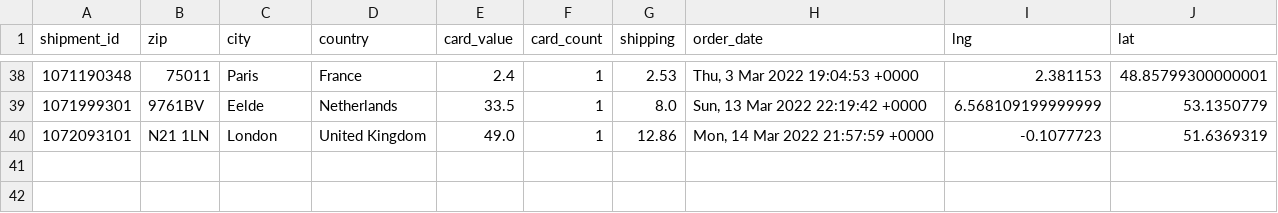
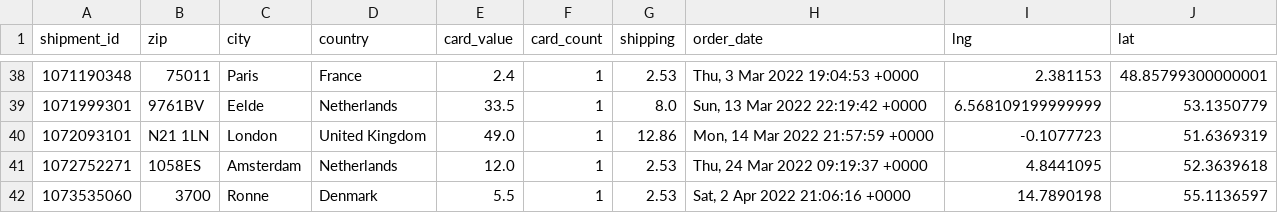
Before and after one commit to 4dcu-be/CardMap, a CSV file: data/shipped_orders.csv, drawn as a sheet; only a part is shown, gaps mark what is left out.

```diff
--- a/data/shipped_orders.csv
+++ b/data/shipped_orders.csv
@@ -40 +40,3 @@ shipment_id,zip,city,country,card_value,card_count,shipping,order_date,lng,lat
 1072093101,N21 1LN,London,United Kingdom,49.0,1,12.86,"Mon, 14 Mar 2022 21:57:59 +0000",-0.1077723,51.6369319
+1072752271,1058ES,Amsterdam,Netherlands,12.0,1,2.53,"Thu, 24 Mar 2022 09:19:37 +0000",4.8441095,52.3639618
+1073535060,3700,Ronne,Denmark,5.5,1,2.53,"Sat, 2 Apr 2022 21:06:16 +0000",14.7890198,55.1136597
```
Also changed, not shown: data/orders_by_country.csv, data/orders_by_location.csv, 4 other files.
